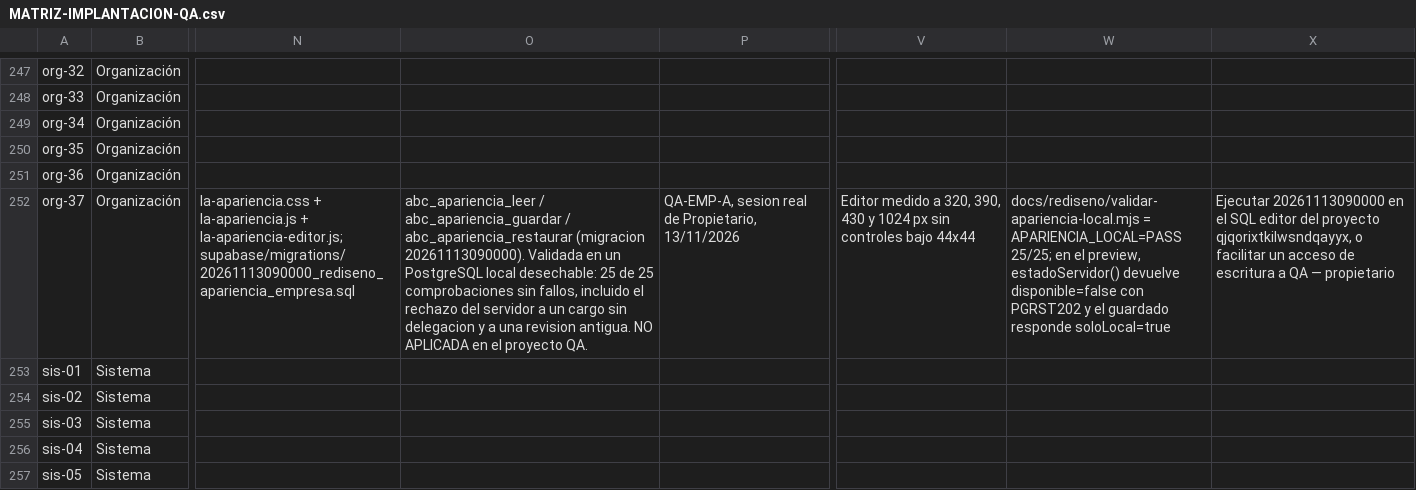
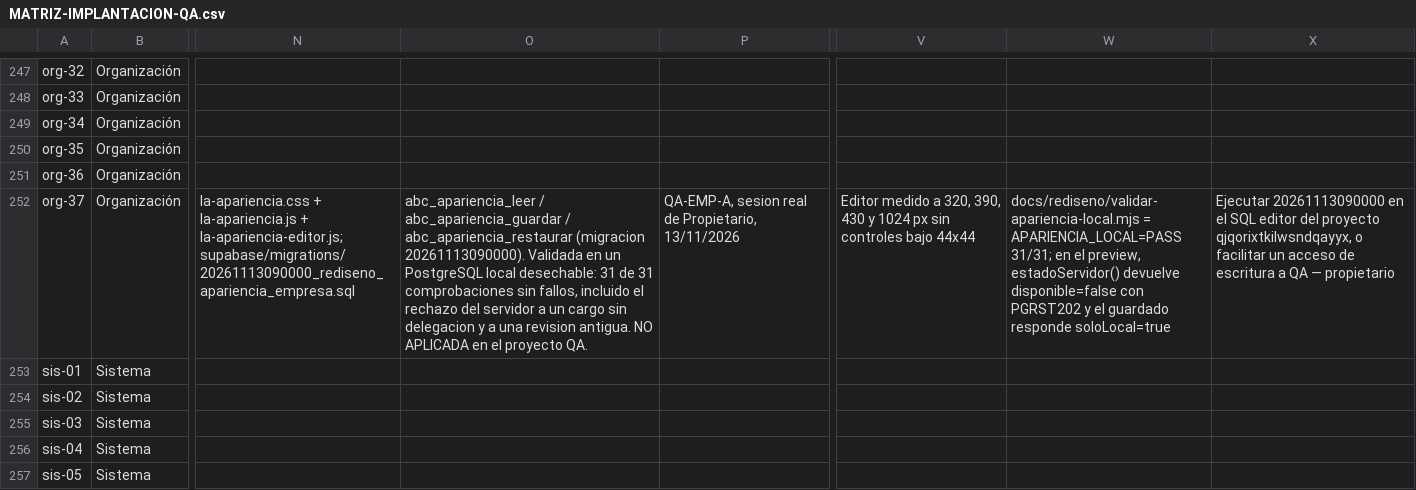
Before and after one commit to Plopezm1990/Almacen, a CSV file: docs/rediseno/MATRIZ-IMPLANTACION-QA.csv, drawn as a sheet; only a part is shown, gaps mark what is left out; the diff names each change by its address in the sheet, - before the commit and + after, or states it on an @@ line.

```diff
--- a/docs/rediseno/MATRIZ-IMPLANTACION-QA.csv
+++ b/docs/rediseno/MATRIZ-IMPLANTACION-QA.csv
-O252: …local desechable: 25 de 25 comprobaciones sin…
+O252: …local desechable: 31 de 31 comprobaciones sin…
-W252: …= APARIENCIA_LOCAL=PASS 25/25; en el…
+W252: …= APARIENCIA_LOCAL=PASS 31/31; en el…
```
Also changed, not shown: 3 other files.
